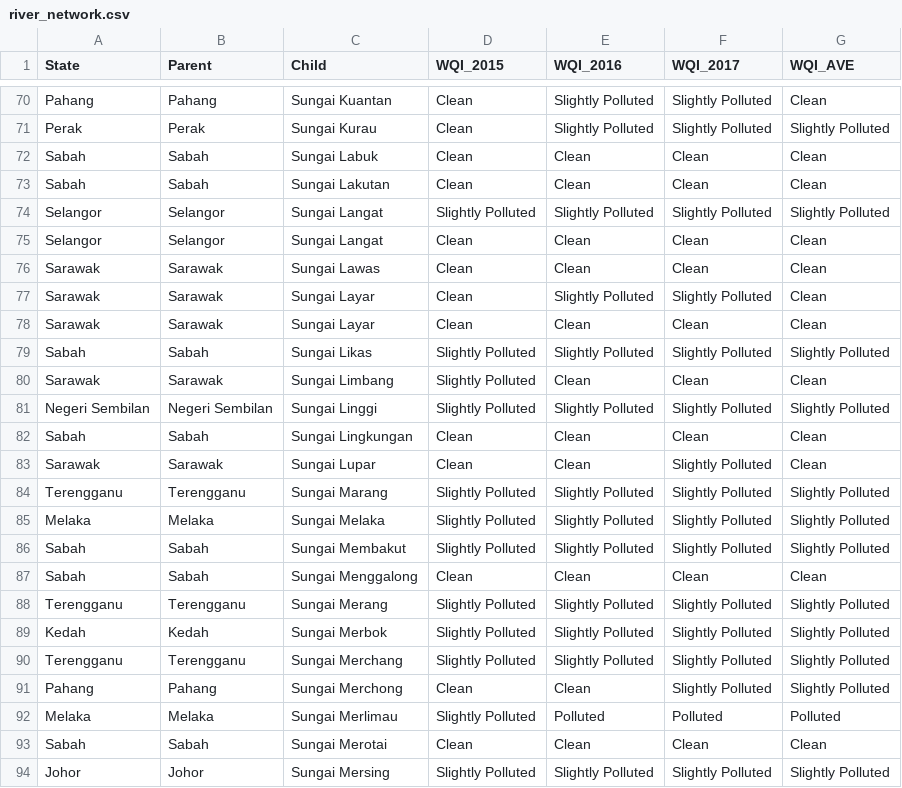
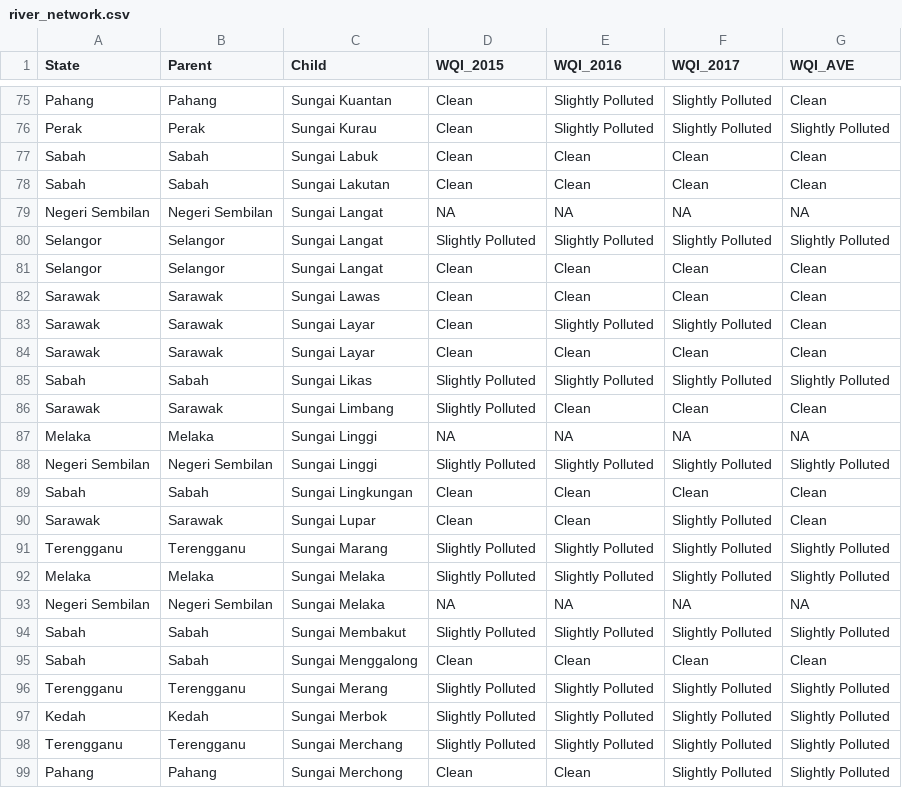
Before and after one commit to HYuanAi/FIT3179, a CSV file: Assignment 2/data/river_network.csv, drawn as a sheet; only a part is shown, gaps mark what is left out; the shorter side is filled out with more unchanged rows; the diff covers the shown part only; the diff names each change by its address in the sheet, - before the commit and + after, or states it on an @@ line.

```diff
--- a/Assignment 2/data/river_network.csv
+++ b/Assignment 2/data/river_network.csv
+row 79: Negeri Sembilan | Negeri Sembilan | Sungai Langat | NA | NA | NA | NA
+row 87: Melaka | Melaka | Sungai Linggi | NA | NA | NA | NA
+row 93: Negeri Sembilan | Negeri Sembilan | Sungai Melaka | NA | NA | NA | NA
```
Also changed, not shown: 7 added rows and 1 moved row elsewhere in this file.
